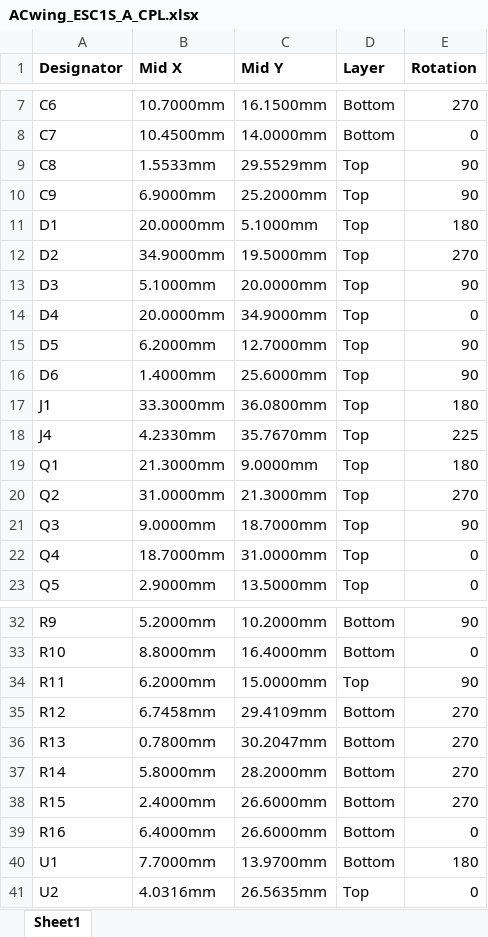
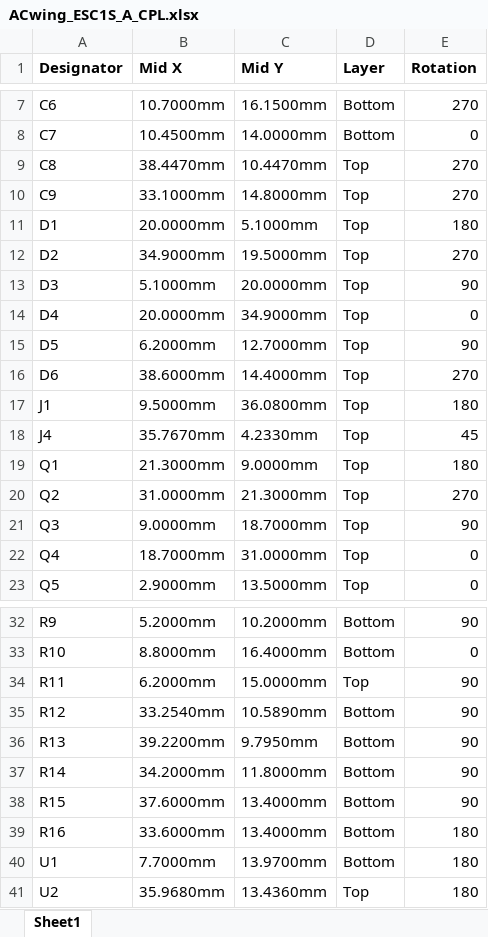
Before and after one commit to ACwing-UAV/ACwing_HW, an Excel workbook: 00 - Docs/01 - ESC_1S_Docs/ACwing_ESC1S_A_CPL.xlsx, sheet Sheet1, drawn as a sheet; only a part is shown, gaps mark what is left out; values as stored, in another font and other column widths than the file's, no borders; the diff names each change by its address in the sheet, - before the commit and + after, or states it on an @@ line.

```diff
--- a/00 - Docs/01 - ESC_1S_Docs/ACwing_ESC1S_A_CPL.xlsx (sheet Sheet1)
+++ b/00 - Docs/01 - ESC_1S_Docs/ACwing_ESC1S_A_CPL.xlsx (sheet Sheet1)
-B9 (Mid X): 1.5533mm
+B9 (Mid X): 38.4470mm
-C9 (Mid Y): 29.5529mm
+C9 (Mid Y): 10.4470mm
-E9:E10 (Rotation): 90
+E9:E10 (Rotation): 270
-B10 (Mid X): 6.9000mm
+B10 (Mid X): 33.1000mm
-C10 (Mid Y): 25.2000mm
+C10 (Mid Y): 14.8000mm
-B16 (Mid X): 1.4000mm
+B16 (Mid X): 38.6000mm
-C16 (Mid Y): 25.6000mm
+C16 (Mid Y): 14.4000mm
-E16 (Rotation): 90
+E16 (Rotation): 270
-B17 (Mid X): 33.3000mm
+B17 (Mid X): 9.5000mm
-B18 (Mid X): 4.2330mm
+B18 (Mid X): 35.7670mm
-C18 (Mid Y): 35.7670mm
+C18 (Mid Y): 4.2330mm
-E18 (Rotation): 225
+E18 (Rotation): 45
-B35 (Mid X): 6.7458mm
+B35 (Mid X): 33.2540mm
-C35 (Mid Y): 29.4109mm
+C35 (Mid Y): 10.5890mm
-E35:E38 (Rotation): 270
+E35:E38 (Rotation): 90
-B36 (Mid X): 0.7800mm
+B36 (Mid X): 39.2200mm
-C36 (Mid Y): 30.2047mm
+C36 (Mid Y): 9.7950mm
-B37 (Mid X): 5.8000mm
+B37 (Mid X): 34.2000mm
-C37 (Mid Y): 28.2000mm
+C37 (Mid Y): 11.8000mm
-B38 (Mid X): 2.4000mm
+B38 (Mid X): 37.6000mm
-C38:C39 (Mid Y): 26.6000mm
+C38:C39 (Mid Y): 13.4000mm
-B39 (Mid X): 6.4000mm
+B39 (Mid X): 33.6000mm
-E39 (Rotation): 0
+E39 (Rotation): 180
-B41 (Mid X): 4.0316mm
+B41 (Mid X): 35.9680mm
-C41 (Mid Y): 26.5635mm
+C41 (Mid Y): 13.4360mm
-E41 (Rotation): 0
+E41 (Rotation): 180
```
Also changed, not shown: 00 - Docs/00 - FC_Docs/ACwing_FC_A_BoM.xlsx, 00 - Docs/00 - FC_Docs/ACwing_FC_A_BoM_JLCPCB.xlsx, 51 other files.
